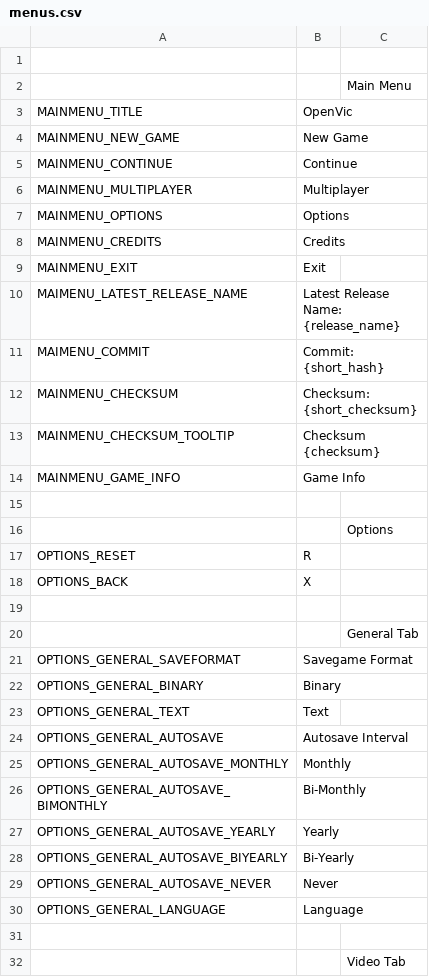
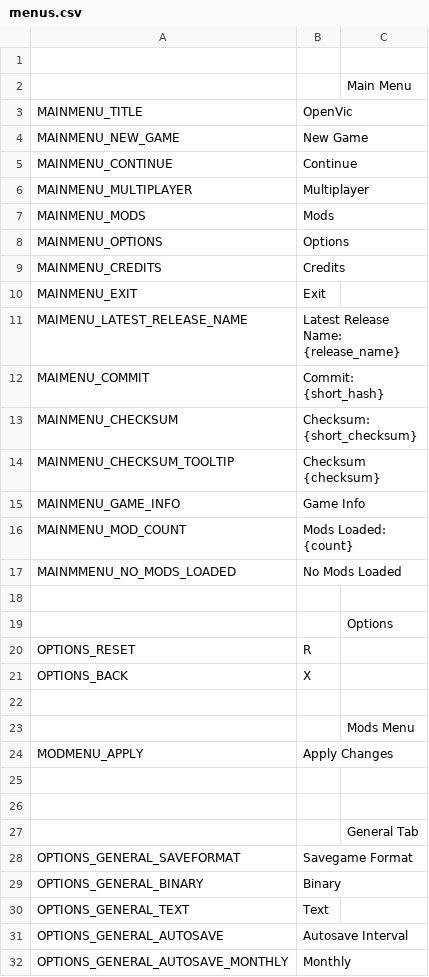
Before and after one commit to OpenVicProject/OpenVic, a CSV file: game/assets/localisation/locales/en_US/menus.csv, drawn as a sheet; only a part is shown; the shorter side is filled out with more unchanged rows.

```diff
--- a/game/assets/localisation/locales/en_US/menus.csv
+++ b/game/assets/localisation/locales/en_US/menus.csv
@@ -6,2 +6,3 @@ MAINMENU_CONTINUE;Continue
 MAINMENU_MULTIPLAYER;Multiplayer
+MAINMENU_MODS;Mods
 MAINMENU_OPTIONS;Options
@@ -14,2 +15,4 @@ MAINMENU_CHECKSUM_TOOLTIP;Checksum {checksum}
 MAINMENU_GAME_INFO;Game Info
+MAINMENU_MOD_COUNT;Mods Loaded: {count}
+MAINMMENU_NO_MODS_LOADED;No Mods Loaded
 
@@ -18,2 +21,6 @@ OPTIONS_RESET;R
 OPTIONS_BACK;X
+
+;; Mods Menu
+MODMENU_APPLY;Apply Changes
+
 
```
Also changed, not shown: game/assets/localisation/locales/en_GB/menus.csv, game/assets/localisation/locales/fr_FR/menus.csv, 14 other files.
